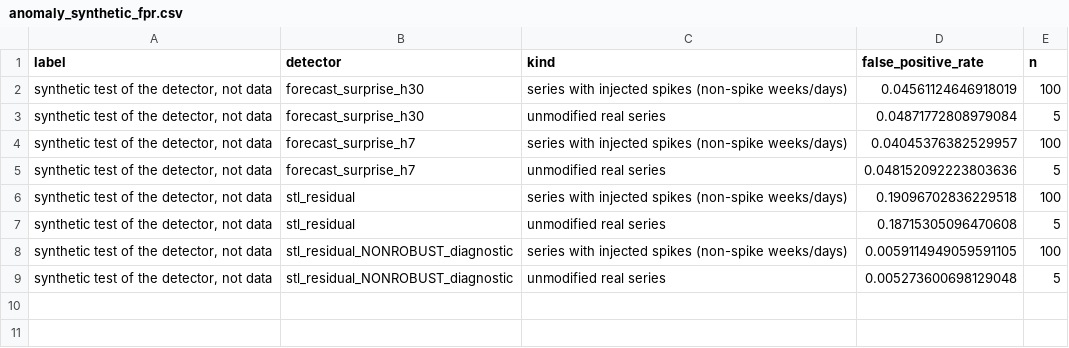
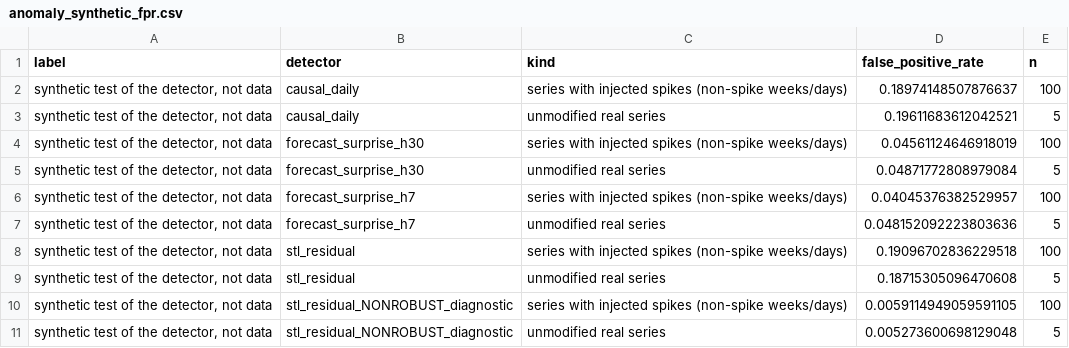
Before and after one commit to tusharpatange18-beep/onion-mandi-forecast, a CSV file: results/anomaly_synthetic_fpr.csv, drawn as a sheet.

```diff
--- a/results/anomaly_synthetic_fpr.csv
+++ b/results/anomaly_synthetic_fpr.csv
@@ -1,2 +1,4 @@
 label,detector,kind,false_positive_rate,n
+"synthetic test of the detector, not data",causal_daily,series with injected spikes (non-spike weeks/days),0.18974148507876637,100
+"synthetic test of the detector, not data",causal_daily,unmodified real series,0.19611683612042521,5
 "synthetic test of the detector, not data",forecast_surprise_h30,series with injected spikes (non-spike weeks/days),0.04561124646918019,100
```
Also changed, not shown: results/anomaly_arrivals_check.csv, results/anomaly_counts.csv, 6 other files.
